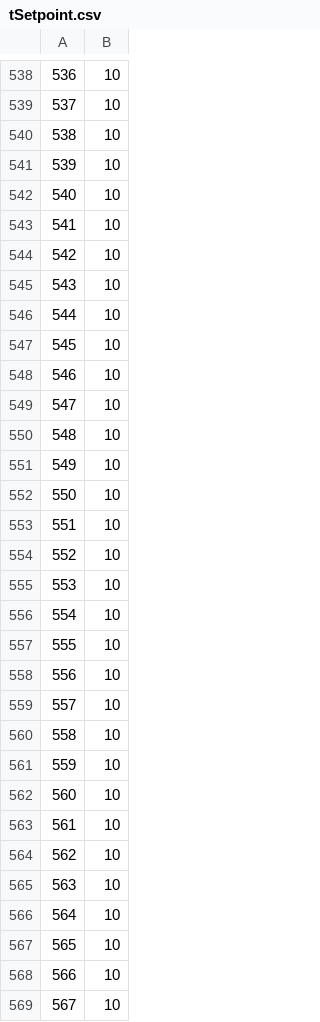
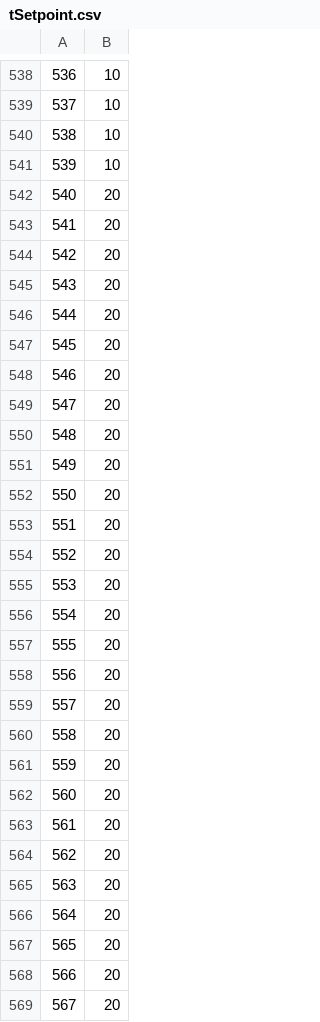
Before and after one commit to hmatthews6/Thermal-Housing-Model, a CSV file: tSetpoint.csv, drawn as a sheet; only a part is shown, gaps mark what is left out; the diff covers the shown part only.

Commit message:
Add files via upload

```diff
--- a/tSetpoint.csv
+++ b/tSetpoint.csv
@@ -541,29 +541,29 @@
 539,10
-540,10
-541,10
-542,10
-543,10
-544,10
-545,10
-546,10
-547,10
-548,10
-549,10
-550,10
-551,10
-552,10
-553,10
-554,10
-555,10
-556,10
-557,10
-558,10
-559,10
-560,10
-561,10
-562,10
-563,10
-564,10
-565,10
-566,10
-567,10
+540,20
+541,20
+542,20
+543,20
+544,20
+545,20
+546,20
+547,20
+548,20
+549,20
+550,20
+551,20
+552,20
+553,20
+554,20
+555,20
+556,20
+557,20
+558,20
+559,20
+560,20
+561,20
+562,20
+563,20
+564,20
+565,20
+566,20
+567,20
```
Also changed, not shown: 32 edited cells elsewhere in this file.
